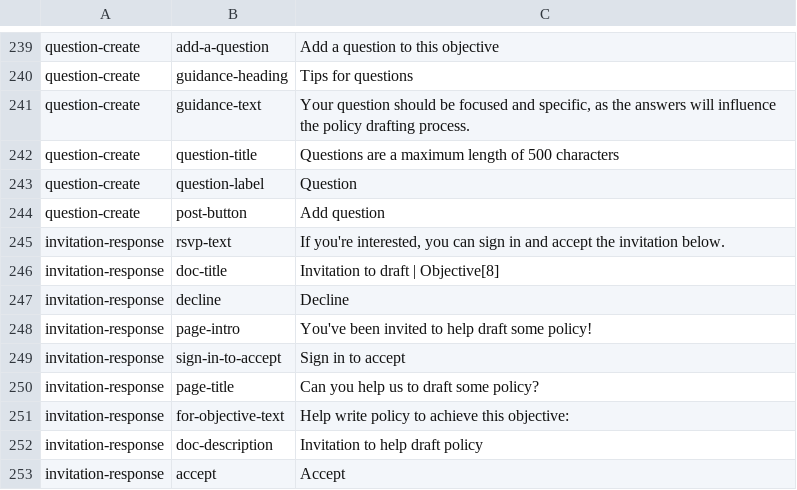
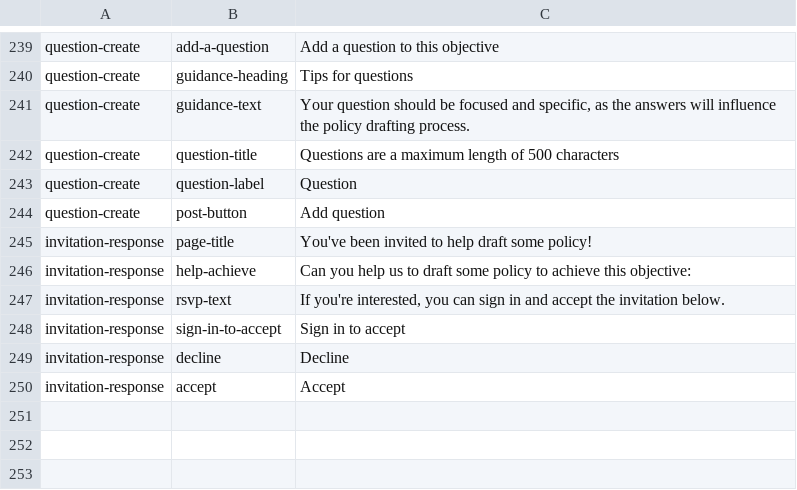
Before and after one commit to ThoughtWorksInc/objective8, a CSV file: resources/translations/en.csv, drawn as a sheet; only a part is shown, gaps mark what is left out.

Commit message:
RS | #85 | Add invitation rsvp modal to objective page

```diff
--- a/resources/translations/en.csv
+++ b/resources/translations/en.csv
@@ -244,10 +244,7 @@ question-create,question-label,Question
 question-create,post-button,Add question
+invitation-response,page-title,You've been invited to help draft some policy!
+invitation-response,help-achieve,Can you help us to draft some policy to achieve this objective:
 invitation-response,rsvp-text,"If you're interested, you can sign in and accept the invitation below."
-invitation-response,doc-title,Invitation to draft | Objective[8]
+invitation-response,sign-in-to-accept,Sign in to accept
 invitation-response,decline,Decline
-invitation-response,page-intro,You've been invited to help draft some policy!
-invitation-response,sign-in-to-accept,Sign in to accept
-invitation-response,page-title,Can you help us to draft some policy?
-invitation-response,for-objective-text,Help write policy to achieve this objective:
-invitation-response,doc-description,Invitation to help draft policy
 invitation-response,accept,Accept
```
Also changed, not shown: 4 other files.
